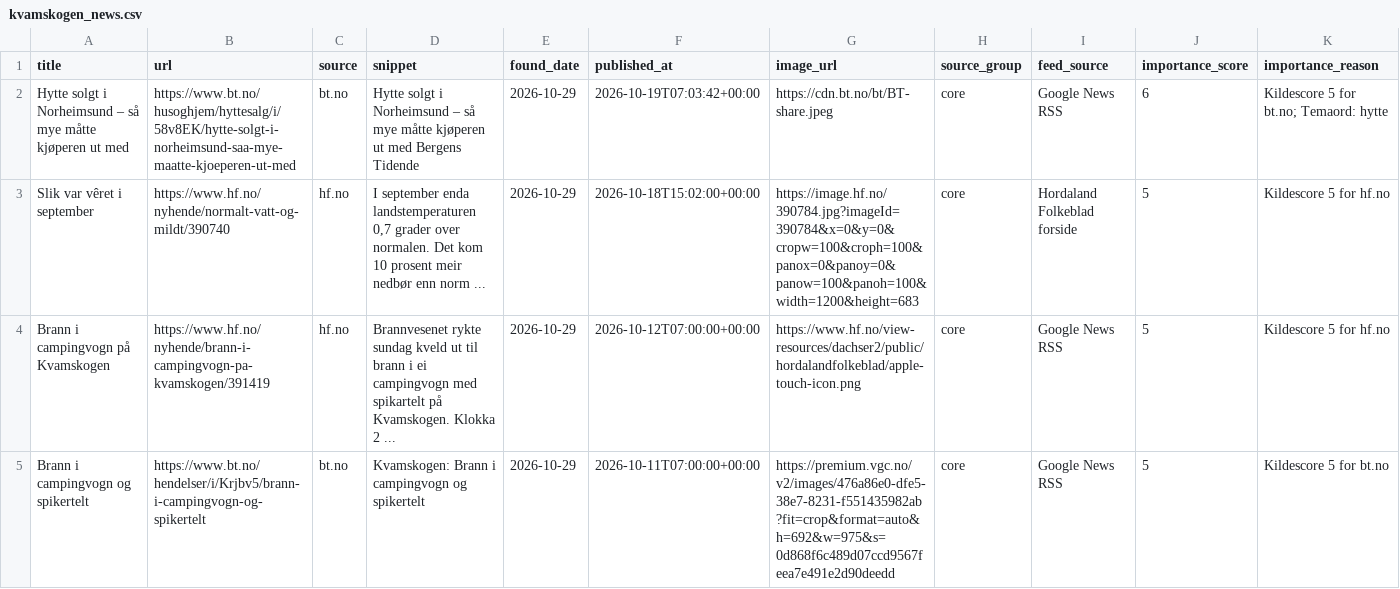
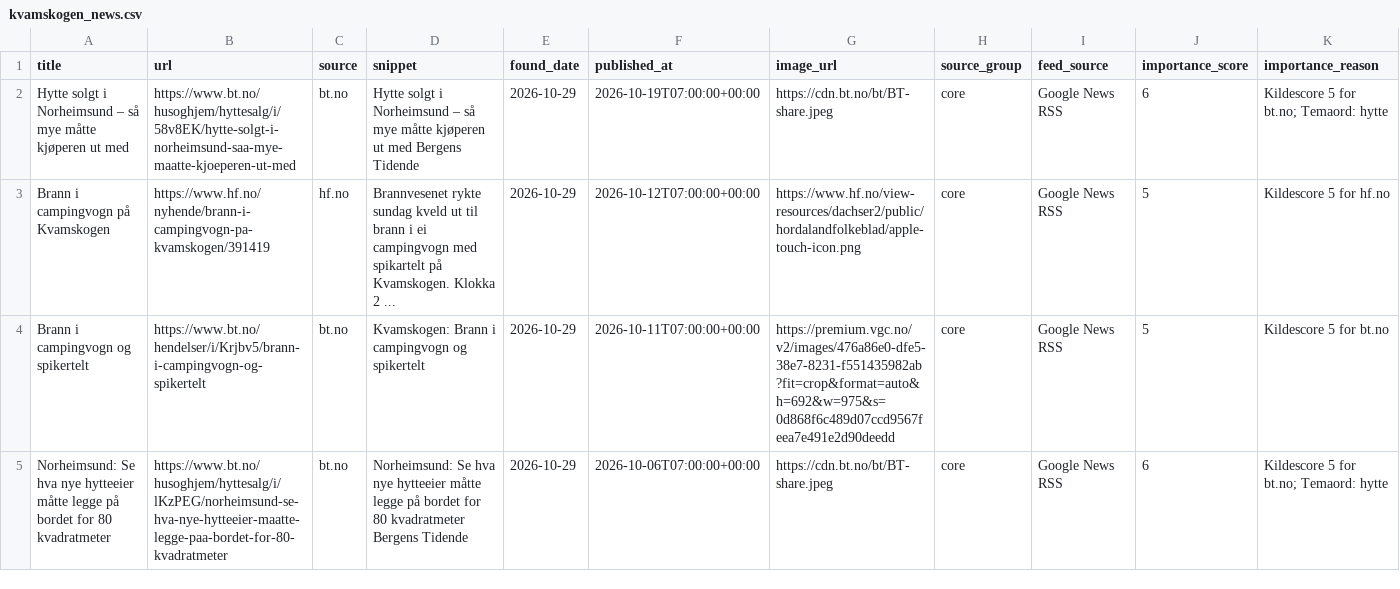
Before and after one commit to naessrobert-ui/visitkvamskogen, a CSV file: public/data/kvamskogen_news.csv, drawn as a sheet; only a part is shown; the shorter side is filled out with more unchanged rows.

```diff
--- a/public/data/kvamskogen_news.csv
+++ b/public/data/kvamskogen_news.csv
@@ -1,4 +1,3 @@
 title,url,source,snippet,found_date,published_at,image_url,source_group,feed_source,importance_score,importance_reason
-Hytte solgt i Norheimsund – så mye måtte kjøperen ut med,https://www.bt.no/husoghjem/hyttesalg/i/58v8EK/hytte-solgt-i-norheimsund-saa-mye-maatte-kjoeperen-ut-med,bt.no,Hytte solgt i Norheimsund – så mye måtte kjøperen ut med Bergens Tidende,2026-10-29,2026-10-19T07:03:42+00:00,https://cdn.bt.no/bt/BT-share.jpeg,core,Google News RSS,6,Kildescore 5 for bt.no; Temaord: hytte
-Slik var vêret i september,https://www.hf.no/nyhende/normalt-vatt-og-mildt/390740,hf.no,"I september enda landstemperaturen 0,7 grader over normalen. Det kom 10 prosent meir nedbør enn norm ...",2026-10-29,2026-10-18T15:02:00+00:00,https://image.hf.no/390784.jpg?imageId=390784&x=0&y=0&cropw=100&croph=100&panox=0&panoy=0&panow=100&panoh=100&width=1200&height=683,core,Hordaland Folkeblad forside,5,Kildescore 5 for hf.no
+Hytte solgt i Norheimsund – så mye måtte kjøperen ut med,https://www.bt.no/husoghjem/hyttesalg/i/58v8EK/hytte-solgt-i-norheimsund-saa-mye-maatte-kjoeperen-ut-med,bt.no,Hytte solgt i Norheimsund – så mye måtte kjøperen ut med Bergens Tidende,2026-10-29,2026-10-19T07:00:00+00:00,https://cdn.bt.no/bt/BT-share.jpeg,core,Google News RSS,6,Kildescore 5 for bt.no; Temaord: hytte
 Brann i campingvogn på Kvamskogen,https://www.hf.no/nyhende/brann-i-campingvogn-pa-kvamskogen/391419,hf.no,Brannvesenet rykte sundag kveld ut til brann i ei campingvogn med spikartelt på Kvamskogen. Klokka 2 ...,2026-10-29,2026-10-12T07:00:00+00:00,https://www.hf.no/view-resources/dachser2/public/hordalandfolkeblad/apple-touch-icon.png,core,Google News RSS,5,Kildescore 5 for hf.no
```
Also changed, not shown: 3 other files.
